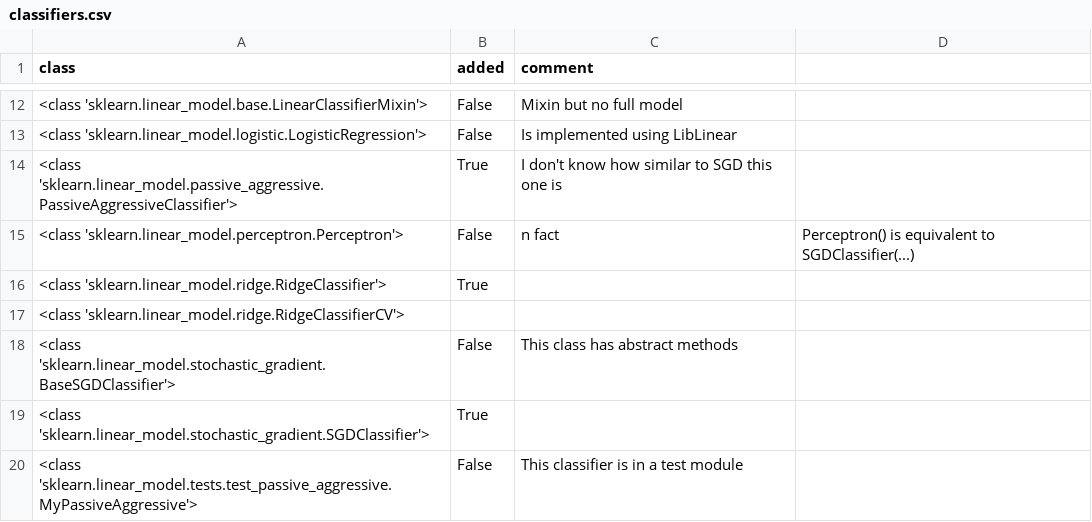
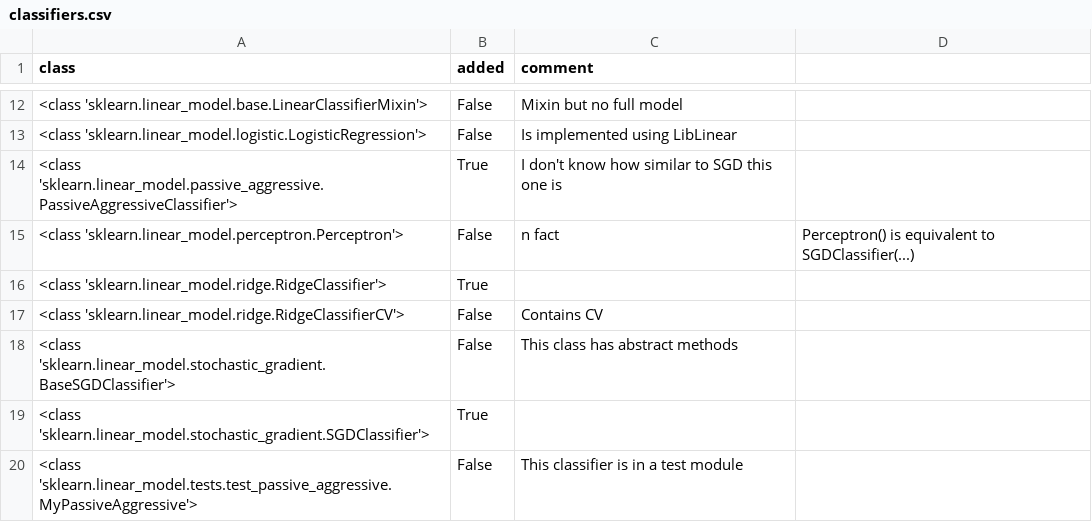
Before and after one commit to automl/auto-sklearn, a CSV file: misc/classifiers.csv, drawn as a sheet; only a part is shown, gaps mark what is left out.

```diff
--- a/misc/classifiers.csv
+++ b/misc/classifiers.csv
@@ -16,3 +16,3 @@ class,added,comment
 <class 'sklearn.linear_model.ridge.RidgeClassifier'>,True,
-<class 'sklearn.linear_model.ridge.RidgeClassifierCV'>,,
+<class 'sklearn.linear_model.ridge.RidgeClassifierCV'>,False,Contains CV
 <class 'sklearn.linear_model.stochastic_gradient.BaseSGDClassifier'>,False,This class has abstract methods
```
Also changed, not shown: misc/transformers.csv, 23 other files.
